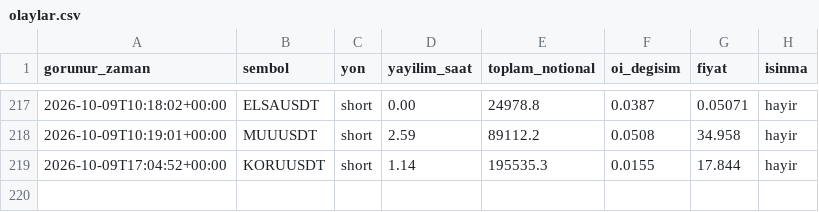
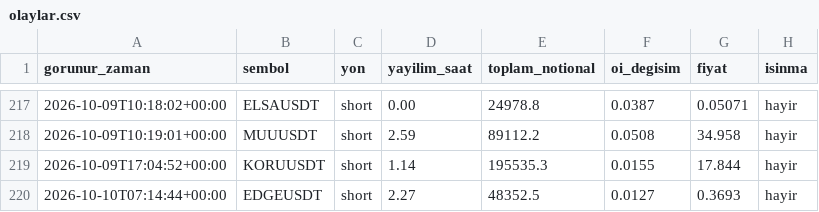
Before and after one commit to varmlx/balina-dedektor, a CSV file: olaylar.csv, drawn as a sheet; only a part is shown, gaps mark what is left out; the diff names each change by its address in the sheet, - before the commit and + after, or states it on an @@ line.

```diff
--- a/olaylar.csv
+++ b/olaylar.csv
+row 220: 2026-10-10T07:14:44+00:00 | EDGEUSDT | short | 2.27 | 48352.5 | 0.0127 | 0.3693 | hayir
```
Also changed, not shown: 2 other files.
